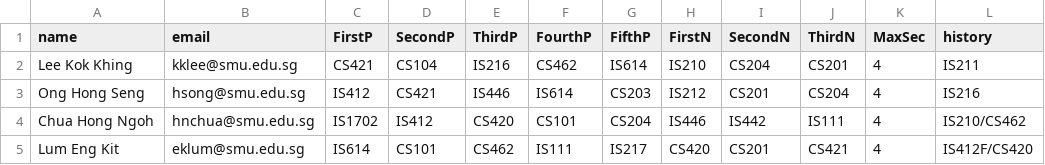
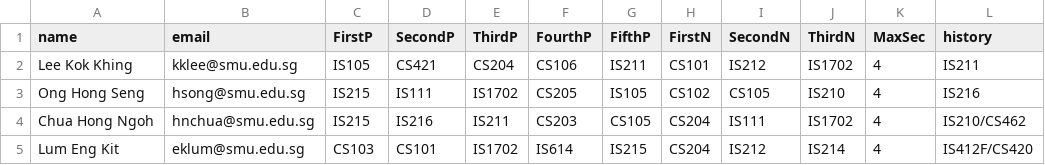
Before and after one commit to IanWE/CourseAllocation, a CSV file: SampleData/filled_instructor.csv, drawn as a sheet; only a part is shown; the diff covers the shown part only.

```diff
--- a/SampleData/filled_instructor.csv
+++ b/SampleData/filled_instructor.csv
@@ -1,5 +1,5 @@
 name,email,FirstP,SecondP,ThirdP,FourthP,FifthP,FirstN,SecondN,ThirdN,MaxSec,history
-Lee Kok Khing,kklee@smu.edu.sg,CS421,CS104,IS216,CS462,IS614,IS210,CS204,CS201,4,IS211
-Ong Hong Seng,hsong@smu.edu.sg,IS412,CS421,IS446,IS614,CS203,IS212,CS201,CS204,4,IS216
-Chua Hong Ngoh,hnchua@smu.edu.sg,IS1702,IS412,CS420,CS101,CS204,IS446,IS442,IS111,4,IS210/CS462
-Lum Eng Kit,eklum@smu.edu.sg,IS614,CS101,CS462,IS111,IS217,CS420,CS201,CS421,4,IS412F/CS420
+Lee Kok Khing,kklee@smu.edu.sg,IS105,CS421,CS204,CS106,IS211,CS101,IS212,IS1702,4,IS211
+Ong Hong Seng,hsong@smu.edu.sg,IS215,IS111,IS1702,CS205,IS105,CS102,CS105,IS210,4,IS216
+Chua Hong Ngoh,hnchua@smu.edu.sg,IS215,IS216,IS211,CS203,CS105,CS204,IS111,IS1702,4,IS210/CS462
+Lum Eng Kit,eklum@smu.edu.sg,CS103,CS101,IS1702,IS614,IS215,CS204,IS212,IS214,4,IS412F/CS420
```
Also changed, not shown: 125 edited cells elsewhere in this file, app/static/uploads/2021-1_result.csv, app/static/uploads/course.csv, 8 other files.
